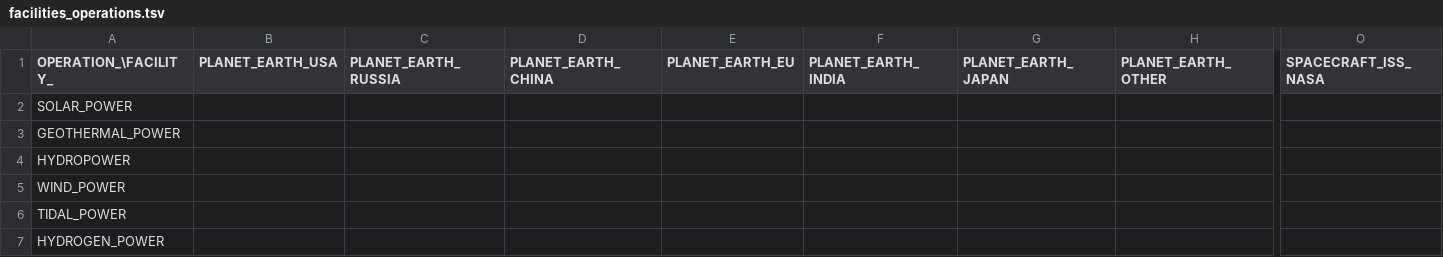
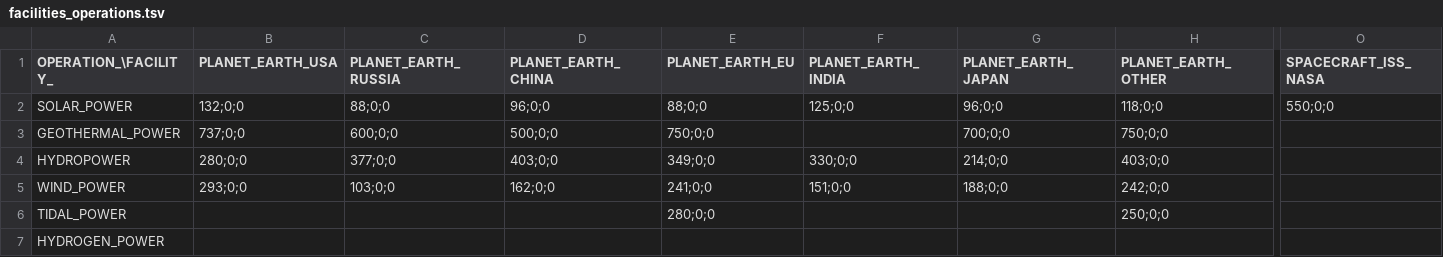
Before and after one commit to t2civ/astropolis_research, a TSV file: tables/facilities_operations.tsv, drawn as a sheet; only a part is shown, gaps mark what is left out; the diff covers the shown part only; the diff names each change by its address in the sheet, - before the commit and + after, or states it on an @@ line.

```diff
--- a/tables/facilities_operations.tsv
+++ b/tables/facilities_operations.tsv
-B2 (PLANET_EARTH_USA): (empty)
+B2 (PLANET_EARTH_USA): 132;0;0
-C2 (PLANET_EARTH_RUSSIA): (empty)
+C2 (PLANET_EARTH_RUSSIA): 88;0;0
-D2 (PLANET_EARTH_CHINA): (empty)
+D2 (PLANET_EARTH_CHINA): 96;0;0
-E2 (PLANET_EARTH_EU): (empty)
+E2 (PLANET_EARTH_EU): 88;0;0
-F2 (PLANET_EARTH_INDIA): (empty)
+F2 (PLANET_EARTH_INDIA): 125;0;0
-G2 (PLANET_EARTH_JAPAN): (empty)
+G2 (PLANET_EARTH_JAPAN): 96;0;0
-H2 (PLANET_EARTH_OTHER): (empty)
+H2 (PLANET_EARTH_OTHER): 118;0;0
-O2 (SPACECRAFT_ISS_NASA): (empty)
+O2 (SPACECRAFT_ISS_NASA): 550;0;0
-B3 (PLANET_EARTH_USA): (empty)
+B3 (PLANET_EARTH_USA): 737;0;0
-C3 (PLANET_EARTH_RUSSIA): (empty)
+C3 (PLANET_EARTH_RUSSIA): 600;0;0
-D3 (PLANET_EARTH_CHINA): (empty)
+D3 (PLANET_EARTH_CHINA): 500;0;0
-E3 (PLANET_EARTH_EU): (empty)
+E3 (PLANET_EARTH_EU): 750;0;0
-G3 (PLANET_EARTH_JAPAN): (empty)
+G3 (PLANET_EARTH_JAPAN): 700;0;0
-H3 (PLANET_EARTH_OTHER): (empty)
+H3 (PLANET_EARTH_OTHER): 750;0;0
-B4 (PLANET_EARTH_USA): (empty)
+B4 (PLANET_EARTH_USA): 280;0;0
-C4 (PLANET_EARTH_RUSSIA): (empty)
+C4 (PLANET_EARTH_RUSSIA): 377;0;0
-D4 (PLANET_EARTH_CHINA): (empty)
+D4 (PLANET_EARTH_CHINA): 403;0;0
-E4 (PLANET_EARTH_EU): (empty)
+E4 (PLANET_EARTH_EU): 349;0;0
-F4 (PLANET_EARTH_INDIA): (empty)
+F4 (PLANET_EARTH_INDIA): 330;0;0
-G4 (PLANET_EARTH_JAPAN): (empty)
+G4 (PLANET_EARTH_JAPAN): 214;0;0
-H4 (PLANET_EARTH_OTHER): (empty)
+H4 (PLANET_EARTH_OTHER): 403;0;0
-B5 (PLANET_EARTH_USA): (empty)
+B5 (PLANET_EARTH_USA): 293;0;0
-C5 (PLANET_EARTH_RUSSIA): (empty)
+C5 (PLANET_EARTH_RUSSIA): 103;0;0
-D5 (PLANET_EARTH_CHINA): (empty)
+D5 (PLANET_EARTH_CHINA): 162;0;0
-E5 (PLANET_EARTH_EU): (empty)
+E5 (PLANET_EARTH_EU): 241;0;0
-F5 (PLANET_EARTH_INDIA): (empty)
+F5 (PLANET_EARTH_INDIA): 151;0;0
-G5 (PLANET_EARTH_JAPAN): (empty)
+G5 (PLANET_EARTH_JAPAN): 188;0;0
-H5 (PLANET_EARTH_OTHER): (empty)
+H5 (PLANET_EARTH_OTHER): 242;0;0
-E6 (PLANET_EARTH_EU): (empty)
+E6 (PLANET_EARTH_EU): 280;0;0
-H6 (PLANET_EARTH_OTHER): (empty)
+H6 (PLANET_EARTH_OTHER): 250;0;0
```
Also changed, not shown: 41 edited cells elsewhere in this file, tables/facilities_modules.tsv, tables/modules.tsv, 6 other files.
